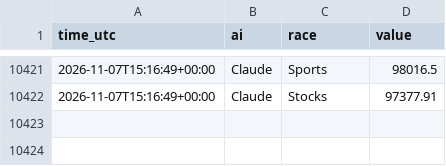
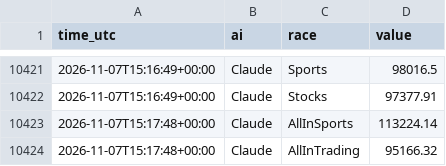
Before and after one commit to freshlypicked00-collab/aipapertrades, a CSV file: data/values.csv, drawn as a sheet; only a part is shown, gaps mark what is left out.

Commit message:
Claude's queued orders filled by the race runner (option B)

```diff
--- a/data/values.csv
+++ b/data/values.csv
@@ -10422 +10422,3 @@ time_utc,ai,race,value
 2026-11-07T15:16:49+00:00,Claude,Stocks,97377.91
+2026-11-07T15:17:48+00:00,Claude,AllInSports,113224.14
+2026-11-07T15:17:48+00:00,Claude,AllInTrading,95166.32
```
Also changed, not shown: 9 other files.
